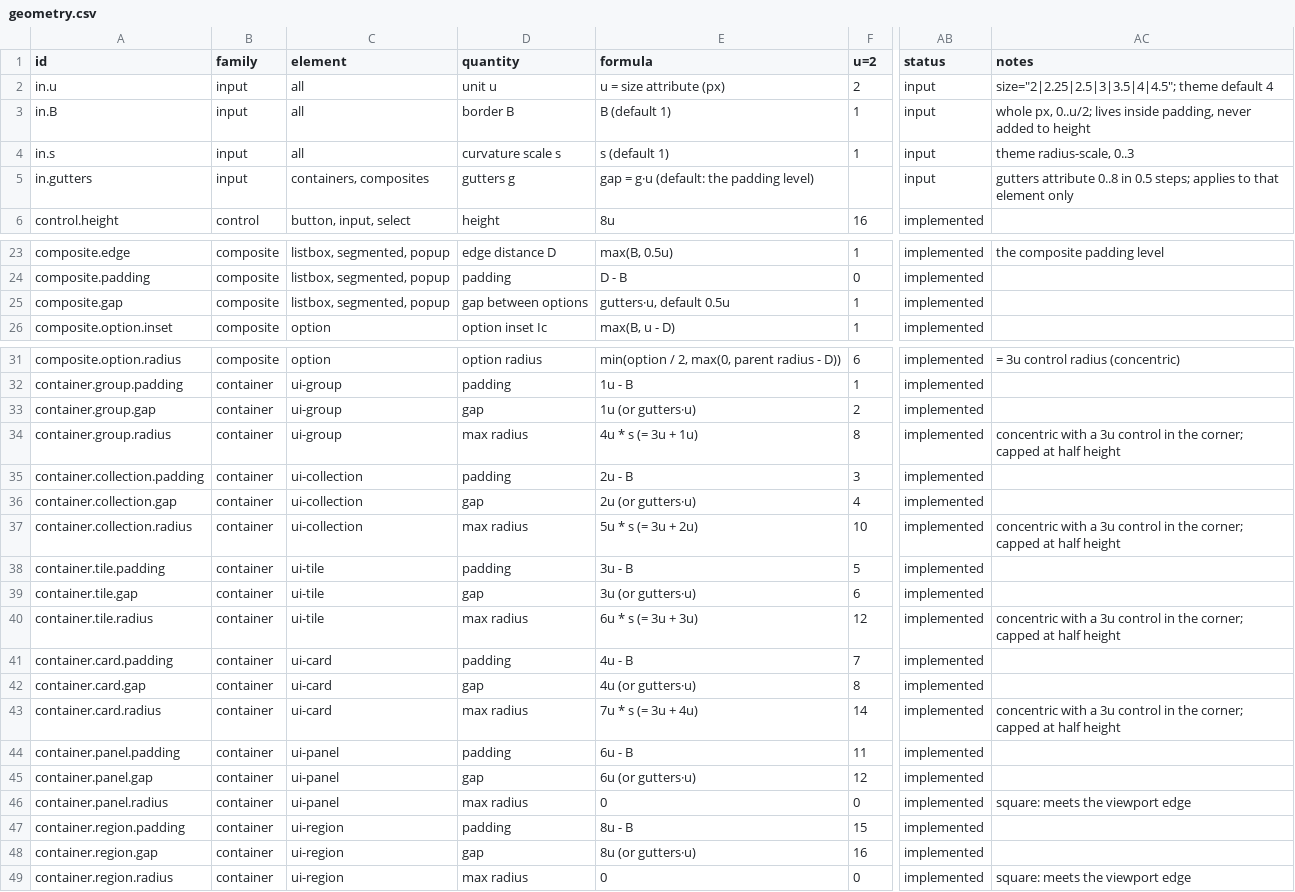
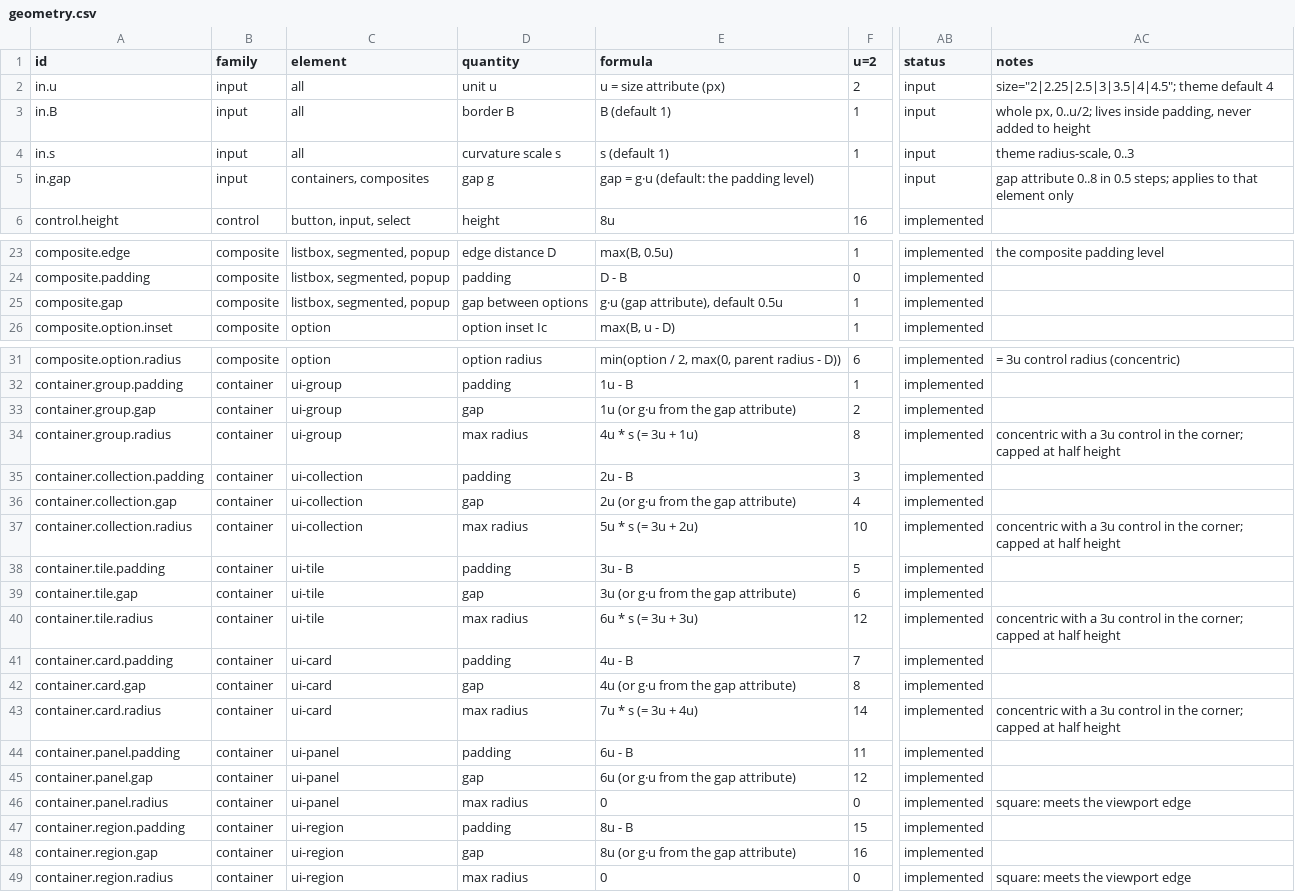
Before and after one commit to kimgranlund/massimo, a CSV file: packages/ui-kit/docs/geometry.csv, drawn as a sheet; only a part is shown, gaps mark what is left out; the diff names each change by its address in the sheet, - before the commit and + after, or states it on an @@ line.

```diff
--- a/packages/ui-kit/docs/geometry.csv
+++ b/packages/ui-kit/docs/geometry.csv
-A5 (id): in.gutters
+A5 (id): in.gap
-D5 (quantity): gutters g
+D5 (quantity): gap g
-AC5 (notes): gutters attribute 0..8…
+AC5 (notes): gap attribute 0..8…
-E25 (formula): gutters·u, default 0.5u
+E25 (formula): g·u (gap attribute), default 0.5u
-E33 (formula): 1u (or gutters·u)
+E33 (formula): 1u (or g·u from the gap attribute)
-E36 (formula): 2u (or gutters·u)
+E36 (formula): 2u (or g·u from the gap attribute)
-E39 (formula): 3u (or gutters·u)
+E39 (formula): 3u (or g·u from the gap attribute)
-E42 (formula): 4u (or gutters·u)
+E42 (formula): 4u (or g·u from the gap attribute)
-E45 (formula): 6u (or gutters·u)
+E45 (formula): 6u (or g·u from the gap attribute)
-E48 (formula): 8u (or gutters·u)
+E48 (formula): 8u (or g·u from the gap attribute)
```
Also changed, not shown: 9 other files.
